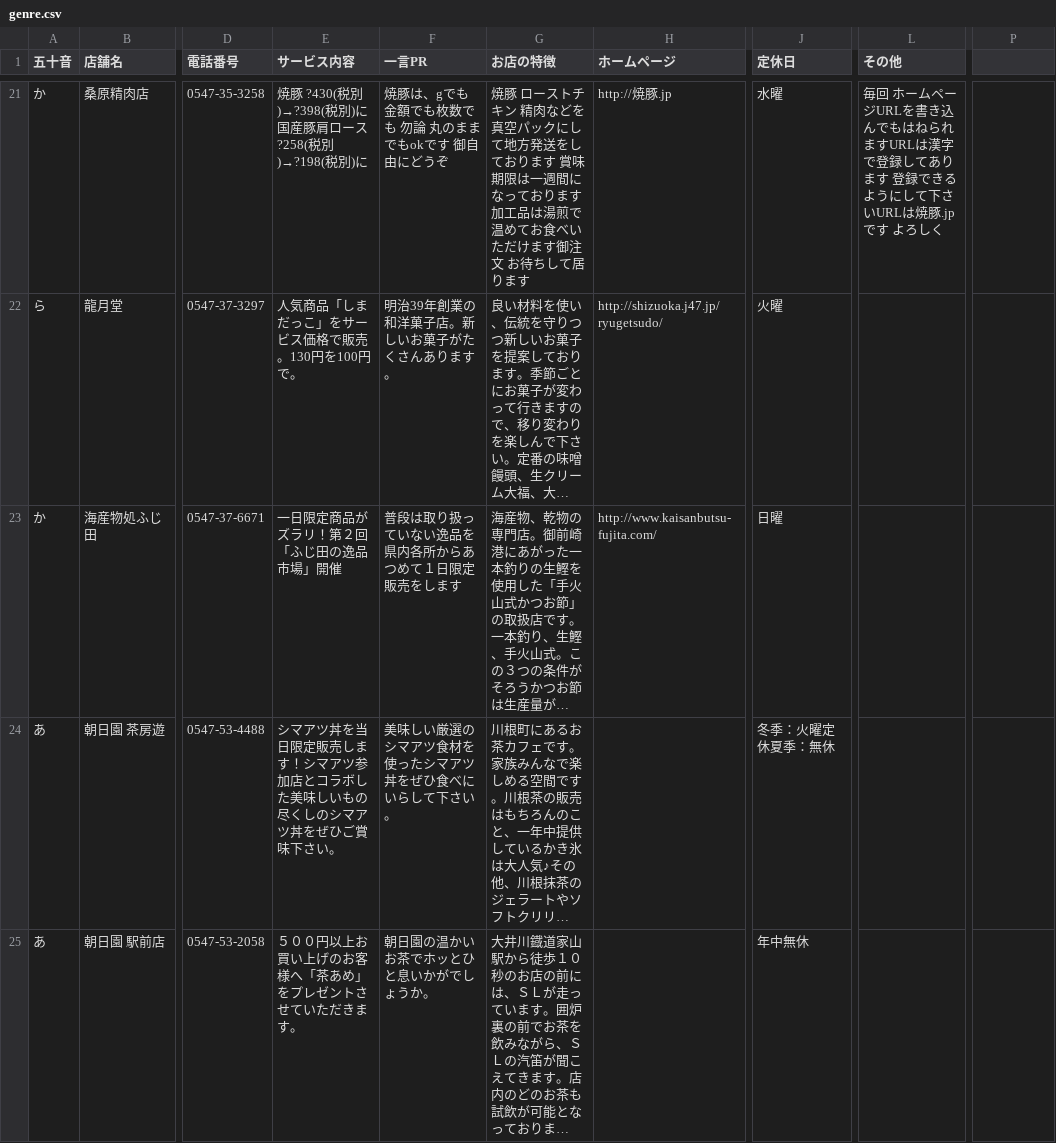
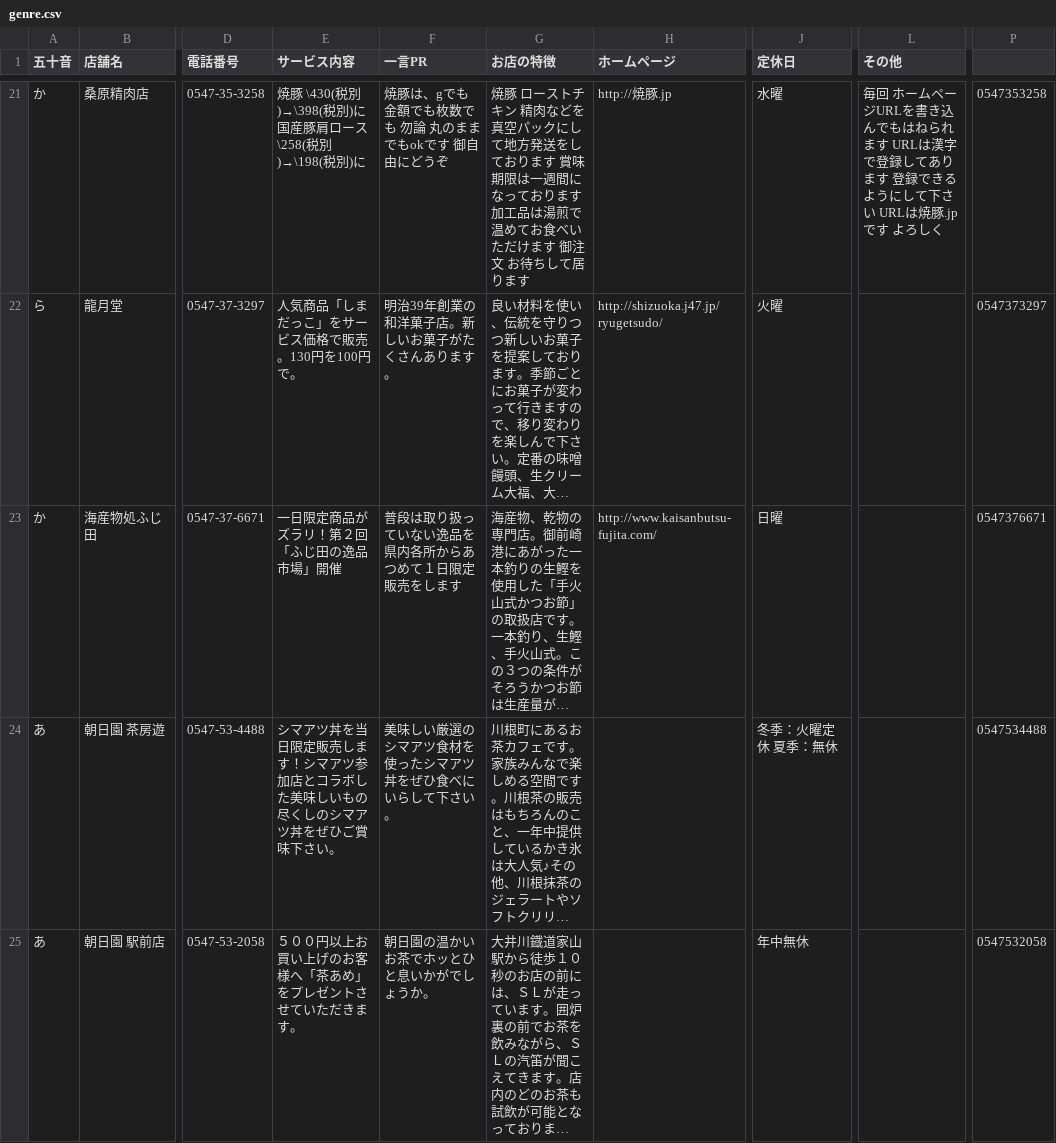
Before and after one commit to shimasho-shimaatsu/shimaatsu, a CSV file: data/genre.csv, drawn as a sheet; only a part is shown, gaps mark what is left out; long unchanged cells end in …; the diff covers the shown part only; the diff names each change by its address in the sheet, - before the commit and + after, or states it on an @@ line.

```diff
--- a/data/genre.csv
+++ b/data/genre.csv
-E21 (サービス内容): 焼豚 ?430(税別)→?398(税別)に国産豚肩ロース?258(税別)→?198(税別)に
+E21 (サービス内容): 焼豚 \430(税別)→\398(税別)に国産豚肩ロース\258(税別)→\198(税別)に
-G21 (お店の特徴): …だけます御注文…
+G21 (お店の特徴): …だけます 御注文…
-L21 (その他): …られますURLは漢字で登録してあります 登録できるようにして下さいURLは焼豚…
+L21 (その他): …られます URLは漢字で登録してあります 登録できるようにして下さい URLは焼豚…
-P21: (empty)
+P21: 0547353258
-P22: (empty)
+P22: 0547373297
-P23: (empty)
+P23: 0547376671
-J24 (定休日): 冬季：火曜定休夏季：無休
+J24 (定休日): 冬季：火曜定休 夏季：無休
-P24: (empty)
+P24: 0547534488
-P25: (empty)
+P25: 0547532058
```
Also changed, not shown: 64 edited cells elsewhere in this file, data/aiueo.csv, 12 other files.
